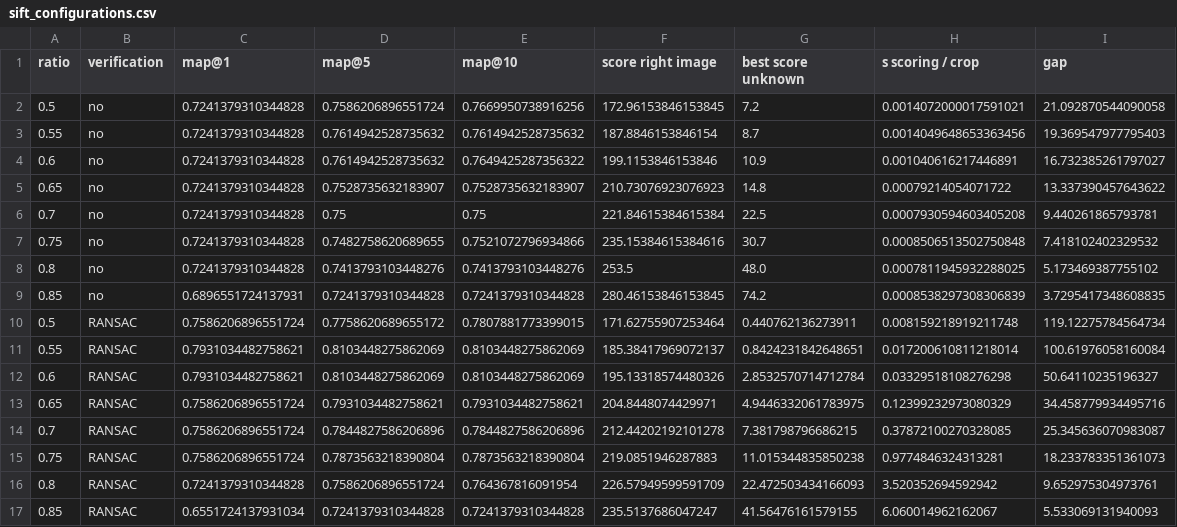
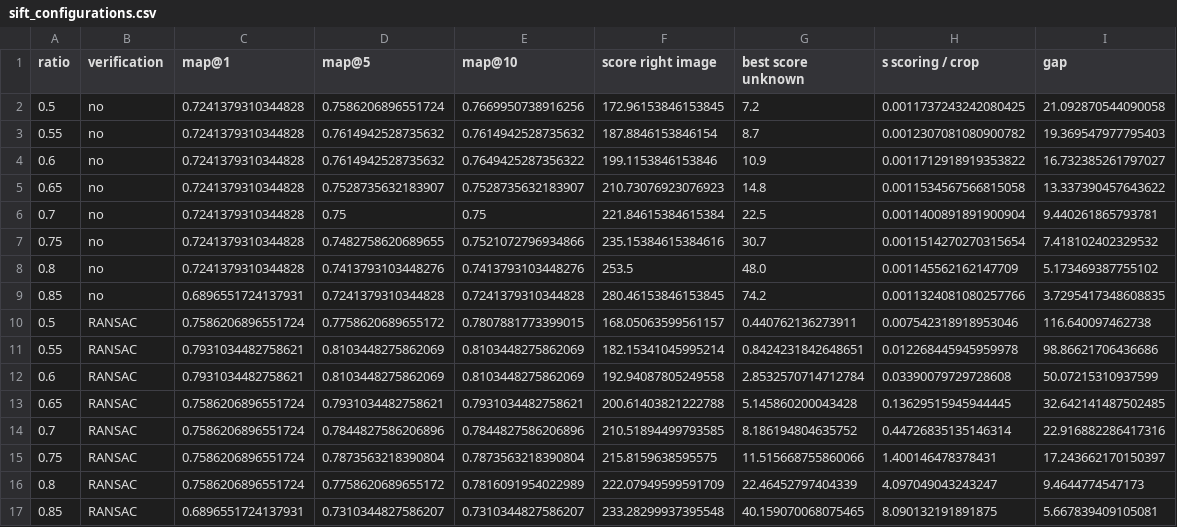
Before and after one commit to MCV-2026-C1-Project/Team-2, a CSV file: week4/results/sift_configurations.csv, drawn as a sheet.

```diff
--- a/week4/results/sift_configurations.csv
+++ b/week4/results/sift_configurations.csv
@@ -1,17 +1,17 @@
 ratio,verification,map@1,map@5,map@10,score right image,best score unknown,s scoring / crop,gap
-0.5,no,0.7241379310344828,0.7586206896551724,0.7669950738916256,172.96153846153845,7.2,0.0014072000017591021,21.092870544090058
-0.55,no,0.7241379310344828,0.7614942528735632,0.7614942528735632,187.8846153846154,8.7,0.0014049648653363456,19.369547977795403
-0.6,no,0.7241379310344828,0.7614942528735632,0.7649425287356322,199.1153846153846,10.9,0.001040616217446891,16.732385261797027
-0.65,no,0.7241379310344828,0.7528735632183907,0.7528735632183907,210.73076923076923,14.8,0.00079214054071722,13.337390457643622
-0.7,no,0.7241379310344828,0.75,0.75,221.84615384615384,22.5,0.0007930594603405208,9.440261865793781
-0.75,no,0.7241379310344828,0.7482758620689655,0.7521072796934866,235.15384615384616,30.7,0.0008506513502750848,7.418102402329532
-0.8,no,0.7241379310344828,0.7413793103448276,0.7413793103448276,253.5,48.0,0.0007811945932288025,5.173469387755102
-0.85,no,0.6896551724137931,0.7241379310344828,0.7241379310344828,280.46153846153845,74.2,0.0008538297308306839,3.7295417348608835
-0.5,RANSAC,0.7586206896551724,0.7758620689655172,0.7807881773399015,171.62755907253464,0.440762136273911,0.008159218919211748,119.12275784564734
-0.55,RANSAC,0.7931034482758621,0.8103448275862069,0.8103448275862069,185.38417969072137,0.8424231842648651,0.017200610811218014,100.61976058160084
-0.6,RANSAC,0.7931034482758621,0.8103448275862069,0.8103448275862069,195.13318574480326,2.8532570714712784,0.03329518108276298,50.64110235196327
-0.65,RANSAC,0.7586206896551724,0.7931034482758621,0.7931034482758621,204.8448074429971,4.9446332061783975,0.12399232973080329,34.458779934495716
-0.7,RANSAC,0.7586206896551724,0.7844827586206896,0.7844827586206896,212.44202192101278,7.381798796686215,0.37872100270328085,25.345636070983087
-0.75,RANSAC,0.7586206896551724,0.7873563218390804,0.7873563218390804,219.0851946287883,11.015344835850238,0.9774846324313281,18.233783351361073
-0.8,RANSAC,0.7241379310344828,0.7586206896551724,0.764367816091954,226.57949599591709,22.472503434166093,3.520352694592942,9.652975304973761
-0.85,RANSAC,0.6551724137931034,0.7241379310344828,0.7241379310344828,235.5137686047247,41.56476161579155,6.060014962162067,5.533069131940093
+0.5,no,0.7241379310344828,0.7586206896551724,0.7669950738916256,172.96153846153845,7.2,0.0011737243242080425,21.092870544090058
+0.55,no,0.7241379310344828,0.7614942528735632,0.7614942528735632,187.8846153846154,8.7,0.0012307081080900782,19.369547977795403
+0.6,no,0.7241379310344828,0.7614942528735632,0.7649425287356322,199.1153846153846,10.9,0.0011712918919353822,16.732385261797027
+0.65,no,0.7241379310344828,0.7528735632183907,0.7528735632183907,210.73076923076923,14.8,0.0011534567566815058,13.337390457643622
+0.7,no,0.7241379310344828,0.75,0.75,221.84615384615384,22.5,0.0011400891891900904,9.440261865793781
+0.75,no,0.7241379310344828,0.7482758620689655,0.7521072796934866,235.15384615384616,30.7,0.0011514270270315654,7.418102402329532
+0.8,no,0.7241379310344828,0.7413793103448276,0.7413793103448276,253.5,48.0,0.001145562162147709,5.173469387755102
+0.85,no,0.6896551724137931,0.7241379310344828,0.7241379310344828,280.46153846153845,74.2,0.0011324081080257766,3.7295417348608835
+0.5,RANSAC,0.7586206896551724,0.7758620689655172,0.7807881773399015,168.05063599561157,0.440762136273911,0.007542318918953046,116.640097462738
+0.55,RANSAC,0.7931034482758621,0.8103448275862069,0.8103448275862069,182.15341045995214,0.8424231842648651,0.012268445945959978,98.86621706436686
+0.6,RANSAC,0.7931034482758621,0.8103448275862069,0.8103448275862069,192.94087805249558,2.8532570714712784,0.03390079729728608,50.07215310937599
+0.65,RANSAC,0.7586206896551724,0.7931034482758621,0.7931034482758621,200.61403821222788,5.145860200043428,0.13629515945944445,32.642141487502485
+0.7,RANSAC,0.7586206896551724,0.7844827586206896,0.7844827586206896,210.51894499793585,8.186194804635752,0.44726835135146314,22.916882286417316
+0.75,RANSAC,0.7586206896551724,0.7873563218390804,0.7873563218390804,215.8159638595575,11.515668755860066,1.400146478378431,17.243662170150397
+0.8,RANSAC,0.7586206896551724,0.7758620689655172,0.7816091954022989,222.07949599591709,22.46452797404339,4.097049043243247,9.4644774547173
+0.85,RANSAC,0.6896551724137931,0.7310344827586207,0.7310344827586207,233.28299937395548,40.159070068075465,8.090132191891875,5.667839409105081
```
Also changed, not shown: week4/results/descriptors_comparison.csv, week4/results/sift_per_painting.csv, 14 other files.
